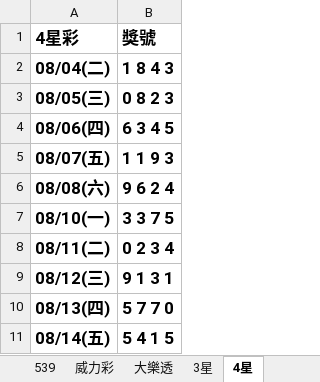
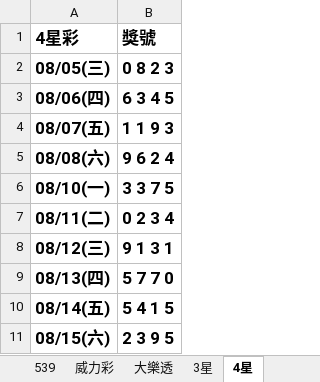
Before and after one commit to Tony-1943/taiwan-lottery, an Excel workbook: 最新開獎紀錄.xlsx, sheet 4星, drawn as a sheet; values as stored, in another font and other column widths than the file's, no borders; table styles not drawn; removed rows and columns are numbered as before the commit, all else as after; the diff names each change by its address in the sheet, - before the commit and + after, or states it on an @@ line.

```diff
--- a/最新開獎紀錄.xlsx (sheet 4星)
+++ b/最新開獎紀錄.xlsx (sheet 4星)
-row 2: 08/04(二) | 1 8 4 3
+row 11: 08/15(六) | 2 3 9 5
```
Also changed, not shown: sheet 539, sheet 3星, 3 other files.
